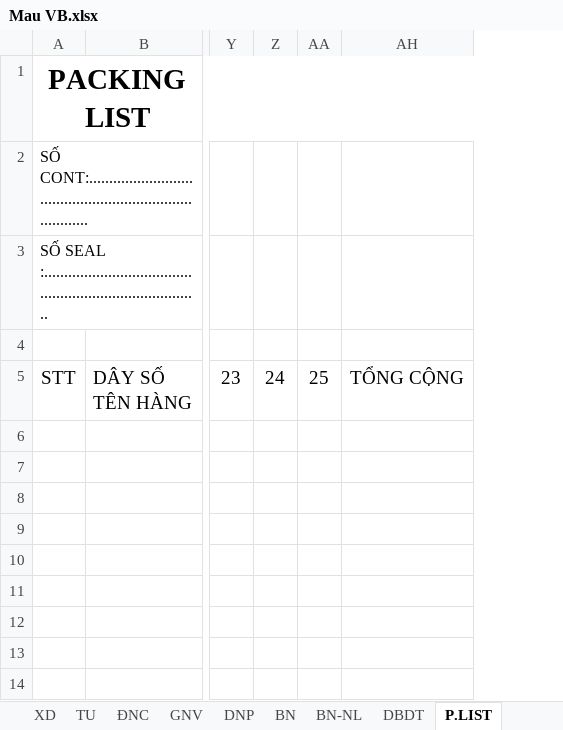
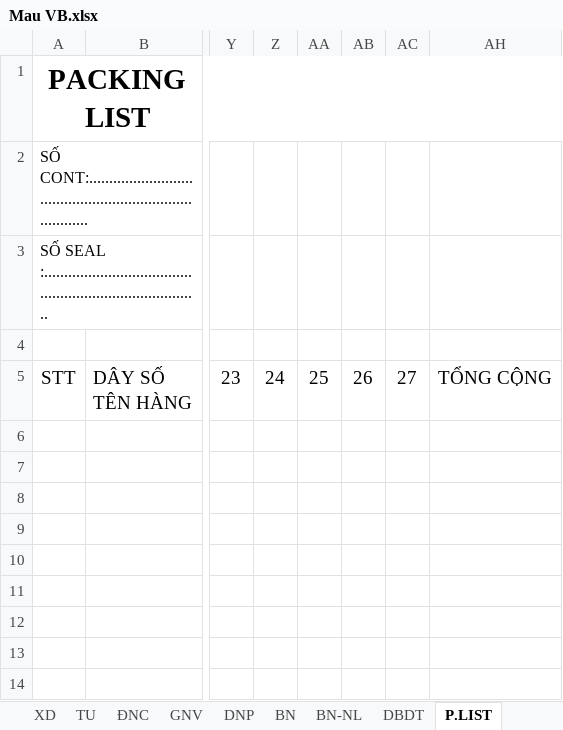
Before and after one commit to vuphuong11/AN-LAC-LA, an Excel workbook: CONG NO/CONG NO 2010 - 2015/CONG NO 2015/Mau VB.xlsx, sheet P.LIST, drawn as a sheet; only a part is shown, gaps mark what is left out; values as stored, in another font and other column widths than the file's, no borders; the diff names each change by its address in the sheet, - before the commit and + after, or states it on an @@ line.

```diff
--- a/CONG NO/CONG NO 2010 - 2015/CONG NO 2015/Mau VB.xlsx (sheet P.LIST)
+++ b/CONG NO/CONG NO 2010 - 2015/CONG NO 2015/Mau VB.xlsx (sheet P.LIST)
@@ column AB unhidden, row 5: 26 @@
@@ column AC unhidden, row 5: 27 @@
```
Also changed, not shown: other sheet tabs, CONG NO/CONG NO 2016/CN Tổng hợp.xlsx, CONG NO/CONG NO 2016/Cong no ca.xlsx, 10 other files.
